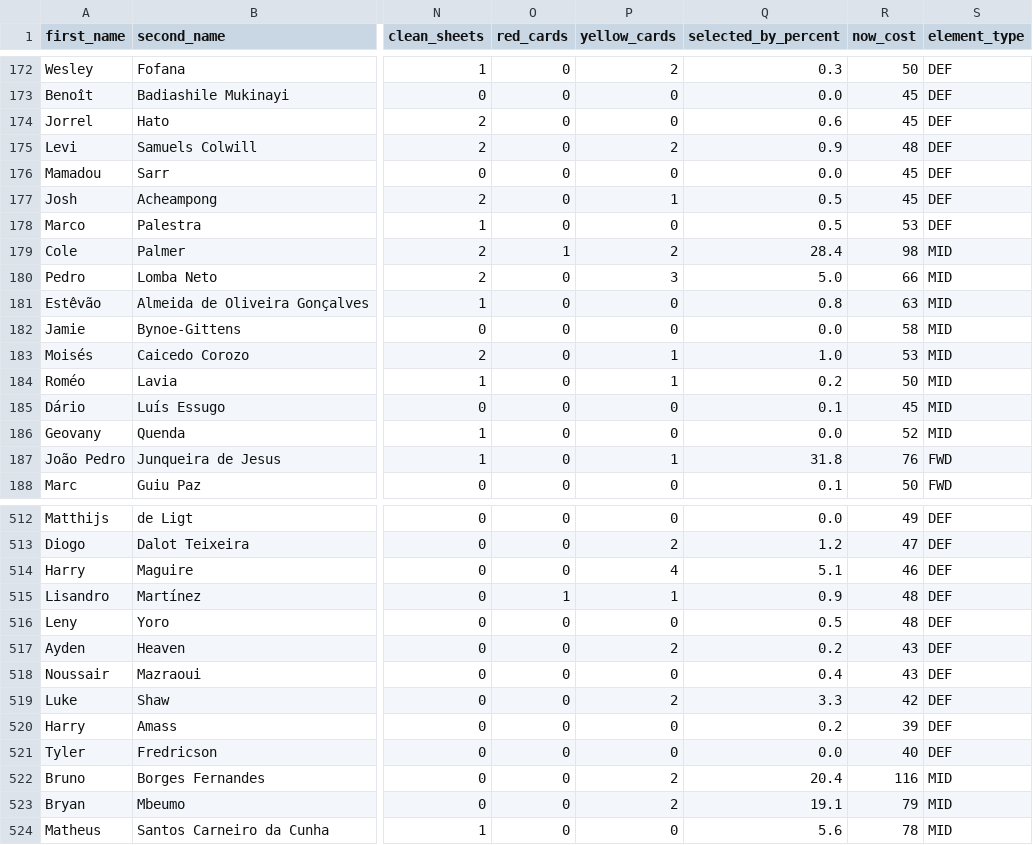
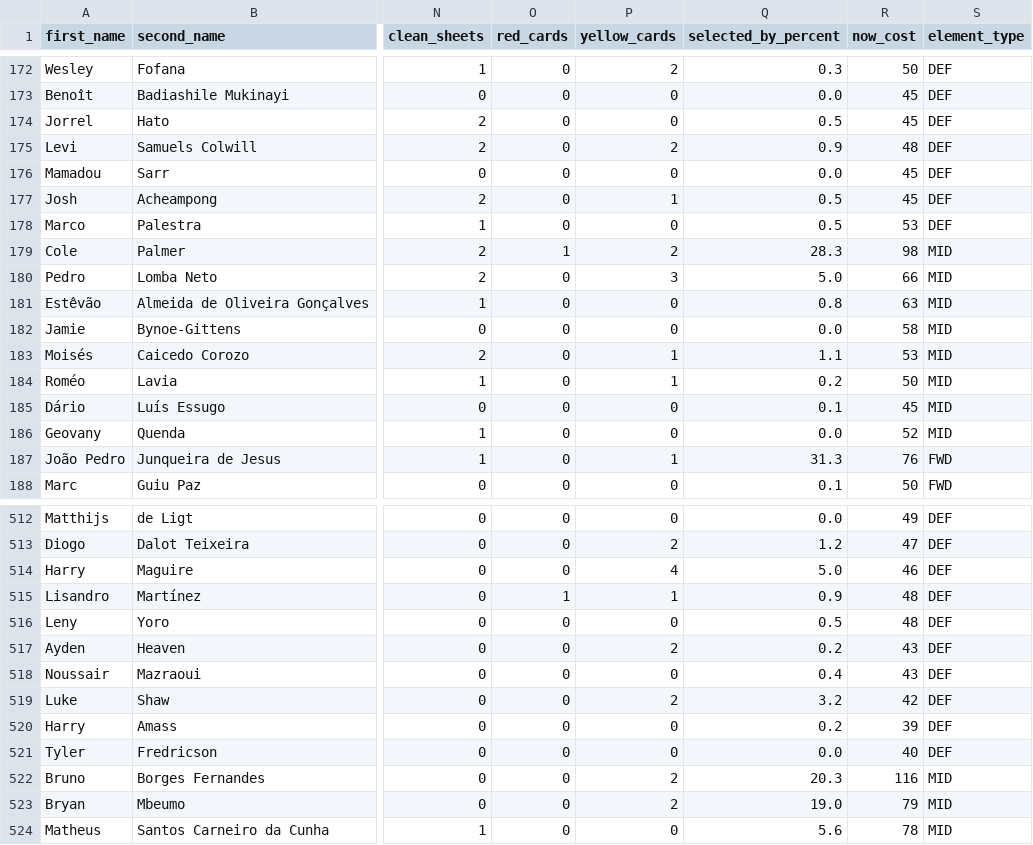
Before and after one commit to Niceiyke/fantasy-football-manager-data, a CSV file: data/2026-27/cleaned_players.csv, drawn as a sheet; only a part is shown, gaps mark what is left out; the diff covers the shown part only; the diff names each change by its address in the sheet, - before the commit and + after, or states it on an @@ line.

```diff
--- a/data/2026-27/cleaned_players.csv
+++ b/data/2026-27/cleaned_players.csv
-Q174 (selected_by_percent): 0.6
+Q174 (selected_by_percent): 0.5
-Q179 (selected_by_percent): 28.4
+Q179 (selected_by_percent): 28.3
-Q183 (selected_by_percent): 1.0
+Q183 (selected_by_percent): 1.1
-Q187 (selected_by_percent): 31.8
+Q187 (selected_by_percent): 31.3
-Q514 (selected_by_percent): 5.1
+Q514 (selected_by_percent): 5.0
-Q519 (selected_by_percent): 3.3
+Q519 (selected_by_percent): 3.2
-Q522 (selected_by_percent): 20.4
+Q522 (selected_by_percent): 20.3
-Q523 (selected_by_percent): 19.1
+Q523 (selected_by_percent): 19.0
```
Also changed, not shown: 71 edited cells elsewhere in this file, data/2026-27/players_raw.csv.
